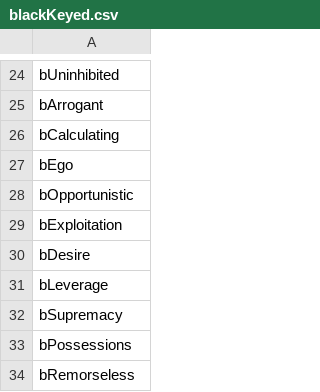
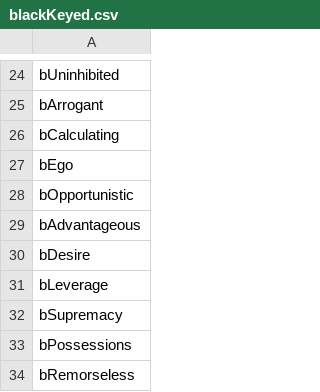
Before and after one commit to cnatsepll/ColorQuizQuestions, a CSV file: blackKeyed.csv, drawn as a sheet; only a part is shown, gaps mark what is left out.

Commit message:
Update blackKeyed.csv

```diff
--- a/blackKeyed.csv
+++ b/blackKeyed.csv
@@ -28,3 +28,3 @@ bEgo
 bOpportunistic
-bExploitation
+bAdvantageous
 bDesire
```
